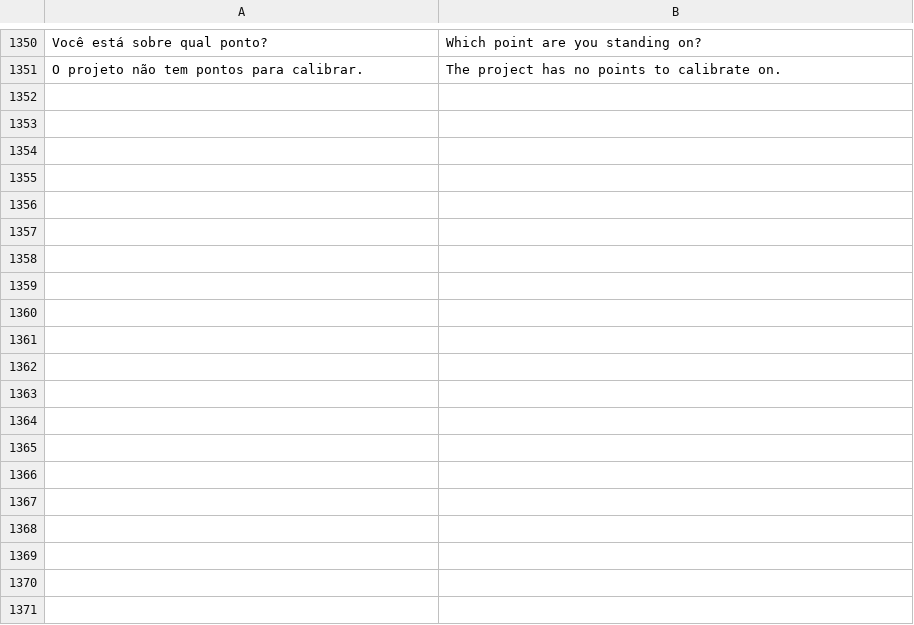
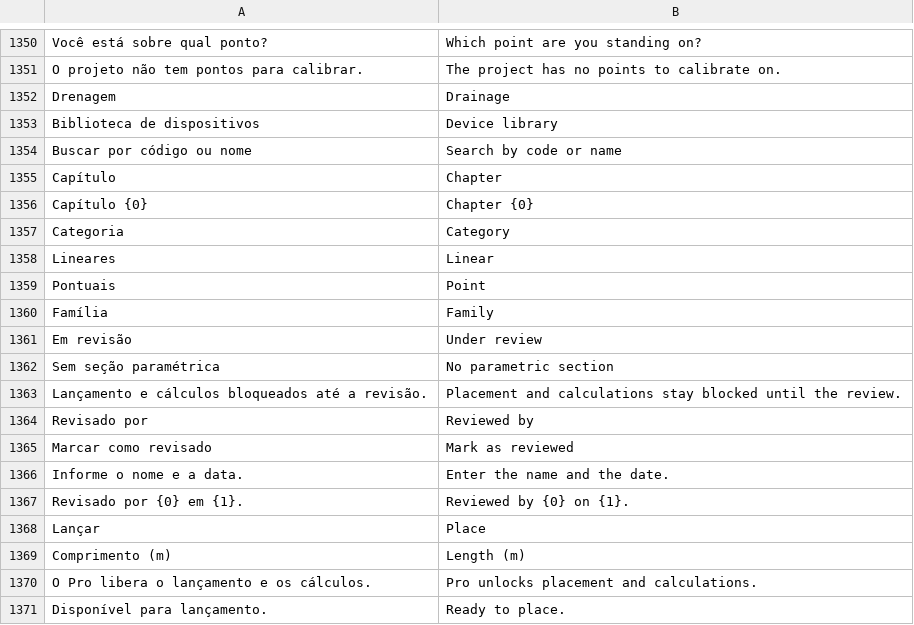
Before and after one commit to psstz-lima/app-dwg, a TSV file: core/src/main/resources/com/appdwg/core/i18n/en.tsv, drawn as a sheet; only a part is shown, gaps mark what is left out; the diff covers the shown part only.

```diff
--- a/core/src/main/resources/com/appdwg/core/i18n/en.tsv
+++ b/core/src/main/resources/com/appdwg/core/i18n/en.tsv
@@ -1351 +1351,21 @@ Você está sobre qual ponto?	Which point are you standing on?
 O projeto não tem pontos para calibrar.	The project has no points to calibrate on.
+Drenagem	Drainage
+Biblioteca de dispositivos	Device library
+Buscar por código ou nome	Search by code or name
+Capítulo	Chapter
+Capítulo {0}	Chapter {0}
+Categoria	Category
+Lineares	Linear
+Pontuais	Point
+Família	Family
+Em revisão	Under review
+Sem seção paramétrica	No parametric section
+Lançamento e cálculos bloqueados até a revisão.	Placement and calculations stay blocked until the review.
+Revisado por	Reviewed by
+Marcar como revisado	Mark as reviewed
+Informe o nome e a data.	Enter the name and the date.
+Revisado por {0} em {1}.	Reviewed by {0} on {1}.
+Lançar	Place
+Comprimento (m)	Length (m)
+O Pro libera o lançamento e os cálculos.	Pro unlocks placement and calculations.
+Disponível para lançamento.	Ready to place.
```
Also changed, not shown: 49 added rows elsewhere in this file, 13 other files.
